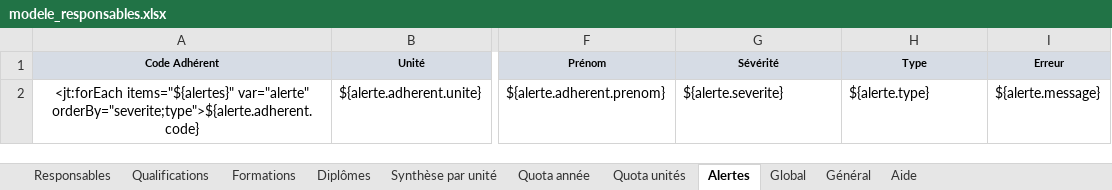
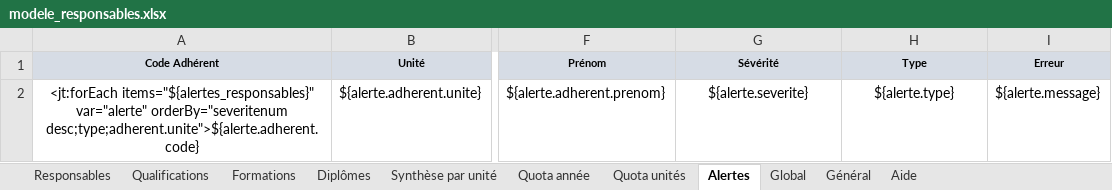
Before and after one commit to outilssgdf/analytiscout, an Excel workbook: fichiers/conf/modele_responsables.xlsx, sheet Alertes, drawn as a sheet; only a part is shown, gaps mark what is left out; values as stored, in another font and other column widths than the file's, no borders; the diff names each change by its address in the sheet, - before the commit and + after, or states it on an @@ line.

```diff
--- a/fichiers/conf/modele_responsables.xlsx (sheet Alertes)
+++ b/fichiers/conf/modele_responsables.xlsx (sheet Alertes)
-A2 (Code Adhérent): <jt:forEach items="${alertes}" var="alerte" orderBy="severite;type">${alerte.adherent.code}
+A2 (Code Adhérent): <jt:forEach items="${alertes_responsables}" var="alerte" orderBy="severitenum desc;type;adherent.unite">${alerte.adherent.code}
-G2:H2 alignment: left
+G2:H2 alignment: center
```
Also changed, not shown: fichiers/conf/modele_adherents.xlsx, 6 other files.
